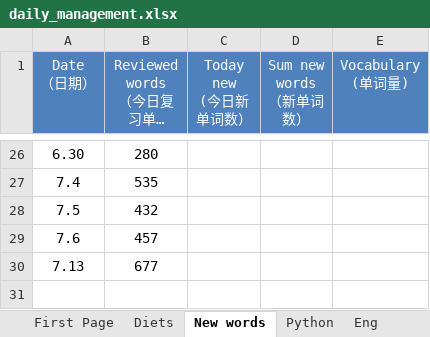
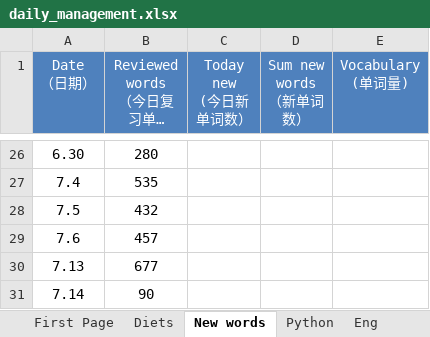
Before and after one commit to qiuchunjoy/myselfonly, an Excel workbook: daily_management.xlsx, sheet New words, drawn as a sheet; only a part is shown, gaps mark what is left out; long unchanged cells end in …; values as stored, in another font and other column widths than the file's, no borders; the diff names each change by its address in the sheet, - before the commit and + after, or states it on an @@ line.

```diff
--- a/daily_management.xlsx (sheet New words)
+++ b/daily_management.xlsx (sheet New words)
+row 31: 7.14 | 90
```
Also changed, not shown: sheet Exercise, sheet Eng, sheet Diets.
